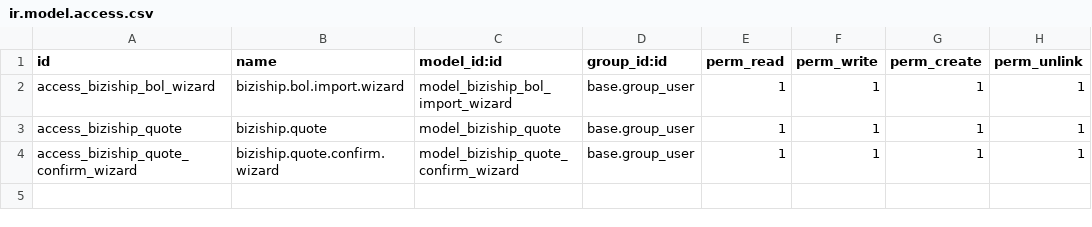
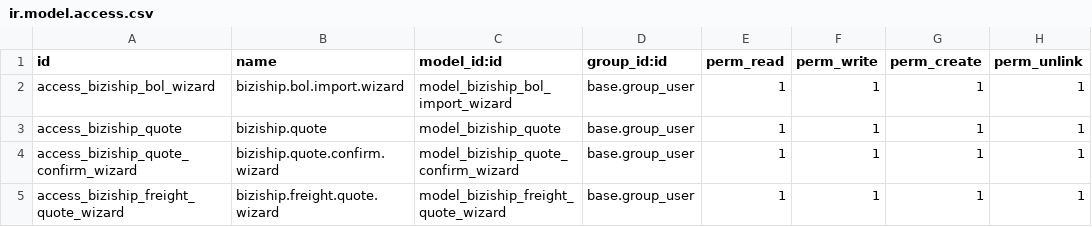
Before and after one commit to veez77/BiziShipOnOdoo1, a CSV file: security/ir.model.access.csv, drawn as a sheet.

Commit message:
Update freight quote wizard, views, and add SVG app icon

```diff
--- a/security/ir.model.access.csv
+++ b/security/ir.model.access.csv
@@ -4 +4,2 @@ access_biziship_quote,biziship.quote,model_biziship_quote,base.group_user,1,1,1,
 access_biziship_quote_confirm_wizard,biziship.quote.confirm.wizard,model_biziship_quote_confirm_wizard,base.group_user,1,1,1,1
+access_biziship_freight_quote_wizard,biziship.freight.quote.wizard,model_biziship_freight_quote_wizard,base.group_user,1,1,1,1
```
Also changed, not shown: 10 other files.
